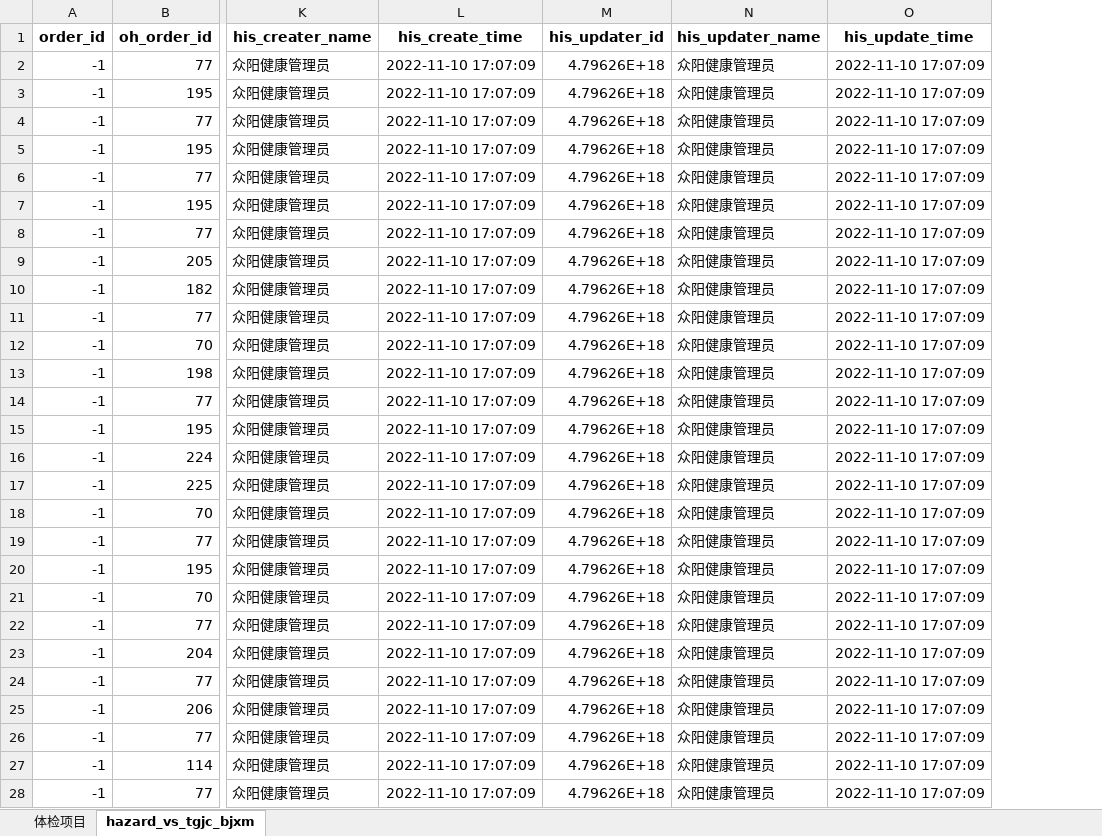
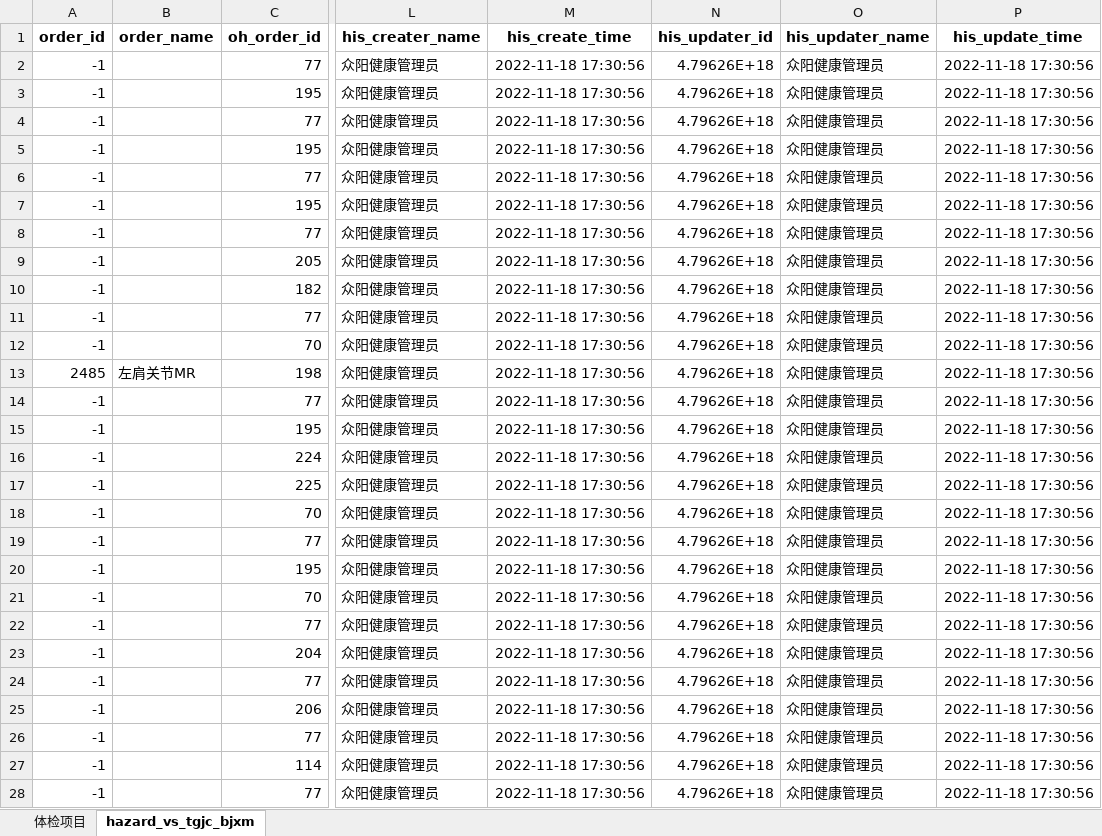
Before and after one commit to msun-jxch/oh, an Excel workbook: res/temp_hazard_vs_tgjc_bjxm_df.xlsx, sheet hazard_vs_tgjc_bjxm, drawn as a sheet; only a part is shown, gaps mark what is left out; values as stored, in another font and other column widths than the file's, no borders; addresses are those after the commit; the diff covers the shown part only; the diff names each change by its address in the sheet, - before the commit and + after, or states it on an @@ line.

```diff
--- a/res/temp_hazard_vs_tgjc_bjxm_df.xlsx (sheet hazard_vs_tgjc_bjxm)
+++ b/res/temp_hazard_vs_tgjc_bjxm_df.xlsx (sheet hazard_vs_tgjc_bjxm)
+column B (order_name), row 13: 左肩关节MR
-M2:M28 (his_create_time): 2022-11-10 17:07:09
+M2:M28 (his_create_time): 2022-11-18 17:30:56
-P2:P28 (his_update_time): 2022-11-10 17:07:09
+P2:P28 (his_update_time): 2022-11-18 17:30:56
-A13 (order_id): -1
+A13 (order_id): 2485
```
Also changed, not shown: 814 edited cells elsewhere in this sheet, res/hazard_vs_oh_order_df.xlsx, res/temp_hazard_vs_bjxm_df.xlsx, 8 other files.
